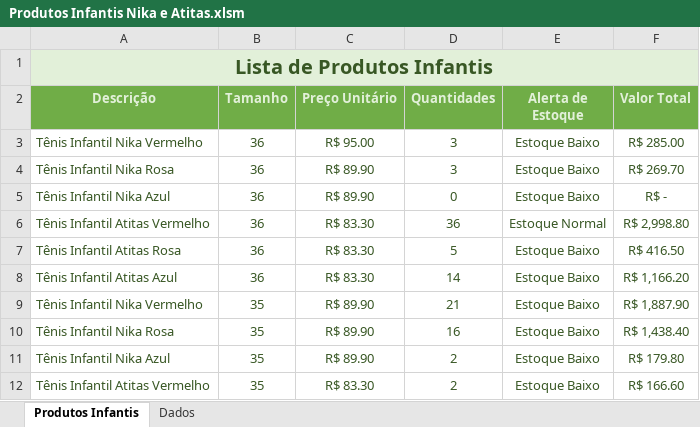
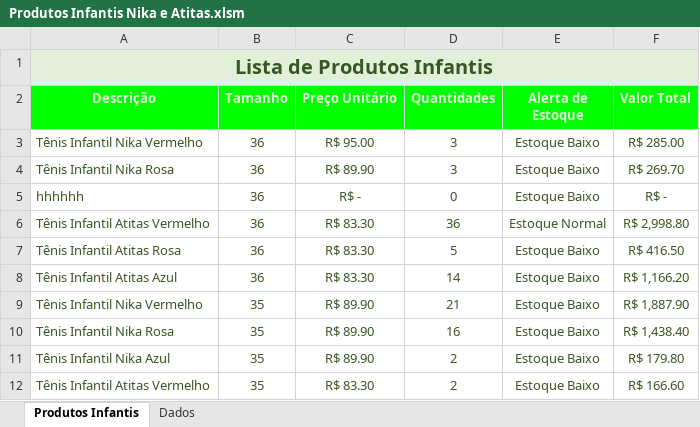
Before and after one commit to perealvees/VBA, an Excel workbook: Produtos Infantis Nika e Atitas.xlsm, sheet Produtos Infantis, drawn as a sheet; only a part is shown; values as stored, in another font and other column widths than the file's, no borders; the diff names each change by its address in the sheet, - before the commit and + after, or states it on an @@ line.

Commit message:
Update Produtos Infantis Nika e Atitas.xlsm

```diff
--- a/Produtos Infantis Nika e Atitas.xlsm (sheet Produtos Infantis)
+++ b/Produtos Infantis Nika e Atitas.xlsm (sheet Produtos Infantis)
-A2:F2 fill: #70AD47
+A2:F2 fill: #00FF00
-A5 (Descrição): Tênis Infantil Nika Azul
+A5 (Descrição): hhhhhh
-C5 (Preço Unitário): R$ 89.90
+C5 (Preço Unitário): R$ -
```
